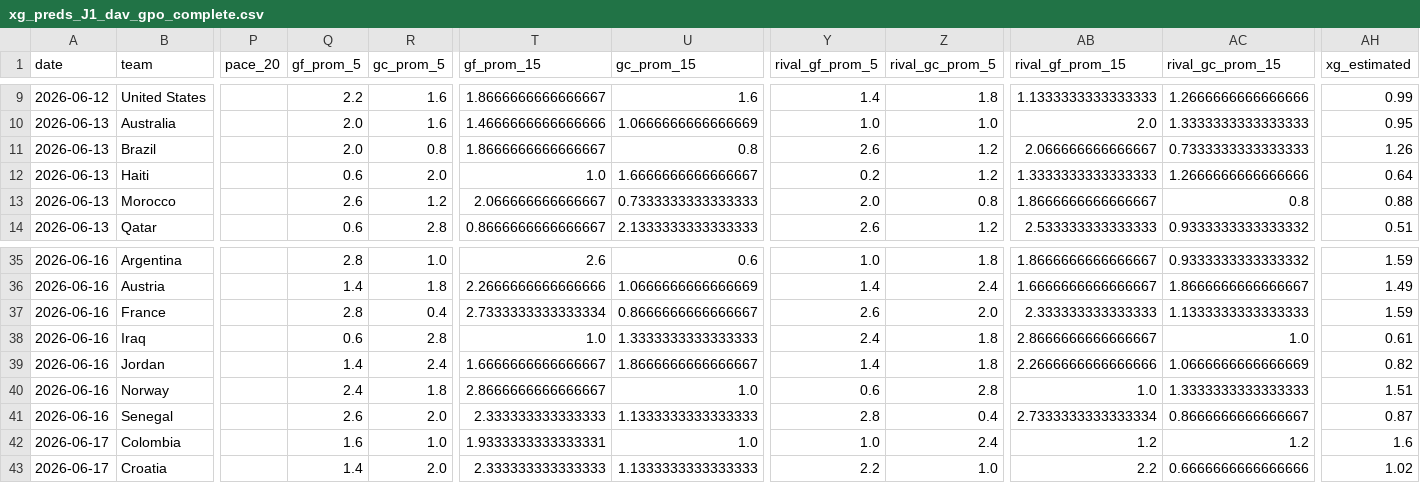
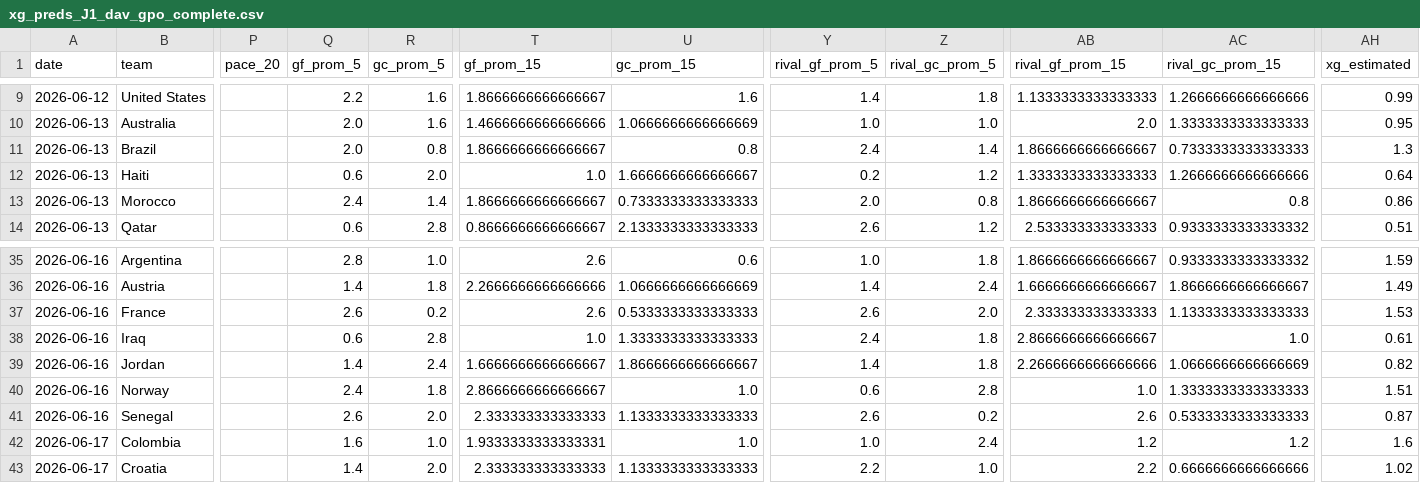
Before and after one commit to zuazo99/Mundial2026, a CSV file: data/ai_models/xg_preds_J1_dav_gpo_complete.csv, drawn as a sheet; only a part is shown, gaps mark what is left out; the diff names each change by its address in the sheet, - before the commit and + after, or states it on an @@ line.

```diff
--- a/data/ai_models/xg_preds_J1_dav_gpo_complete.csv
+++ b/data/ai_models/xg_preds_J1_dav_gpo_complete.csv
-Y11 (rival_gf_prom_5): 2.6
+Y11 (rival_gf_prom_5): 2.4
-Z11 (rival_gc_prom_5): 1.2
+Z11 (rival_gc_prom_5): 1.4
-AB11 (rival_gf_prom_15): 2.066666666666667
+AB11 (rival_gf_prom_15): 1.8666666666666667
-AH11 (xg_estimated): 1.26
+AH11 (xg_estimated): 1.3
-Q13 (gf_prom_5): 2.6
+Q13 (gf_prom_5): 2.4
-R13 (gc_prom_5): 1.2
+R13 (gc_prom_5): 1.4
-T13 (gf_prom_15): 2.066666666666667
+T13 (gf_prom_15): 1.8666666666666667
-AH13 (xg_estimated): 0.88
+AH13 (xg_estimated): 0.86
-Q37 (gf_prom_5): 2.8
+Q37 (gf_prom_5): 2.6
-R37 (gc_prom_5): 0.4
+R37 (gc_prom_5): 0.2
-T37 (gf_prom_15): 2.7333333333333334
+T37 (gf_prom_15): 2.6
-U37 (gc_prom_15): 0.8666666666666667
+U37 (gc_prom_15): 0.5333333333333333
-AH37 (xg_estimated): 1.59
+AH37 (xg_estimated): 1.53
-Y41 (rival_gf_prom_5): 2.8
+Y41 (rival_gf_prom_5): 2.6
-Z41 (rival_gc_prom_5): 0.4
+Z41 (rival_gc_prom_5): 0.2
-AB41 (rival_gf_prom_15): 2.7333333333333334
+AB41 (rival_gf_prom_15): 2.6
-AC41 (rival_gc_prom_15): 0.8666666666666667
+AC41 (rival_gc_prom_15): 0.5333333333333333
```
Also changed, not shown: data/ai_models/xg_preds_J1_gemaldini_complete.csv, data/ai_models/xg_preds_J1_misterclaude_complete.csv, 30 other files.
